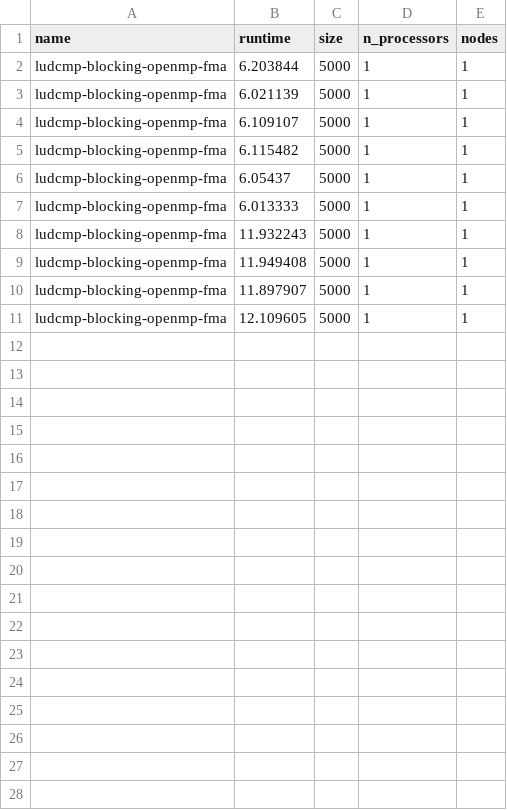
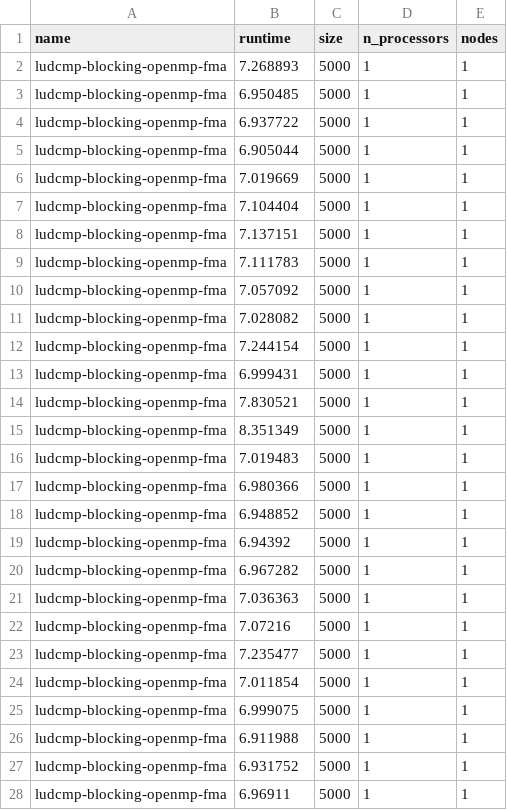
Before and after one commit to RogerC-P/HPC_project, a CSV file: linear-algebra/solvers/ludcmp/plotting/cores_1_size_5000.csv, drawn as a sheet; only a part is shown; the diff covers the shown part only.

Commit message:
result

```diff
--- a/linear-algebra/solvers/ludcmp/plotting/cores_1_size_5000.csv
+++ b/linear-algebra/solvers/ludcmp/plotting/cores_1_size_5000.csv
@@ -1,11 +1,28 @@
 name,runtime,size,n_processors,nodes
-ludcmp-blocking-openmp-fma,6.203844,5000,1,1
-ludcmp-blocking-openmp-fma,6.021139,5000,1,1
-ludcmp-blocking-openmp-fma,6.109107,5000,1,1
-ludcmp-blocking-openmp-fma,6.115482,5000,1,1
-ludcmp-blocking-openmp-fma,6.05437,5000,1,1
-ludcmp-blocking-openmp-fma,6.013333,5000,1,1
-ludcmp-blocking-openmp-fma,11.932243,5000,1,1
-ludcmp-blocking-openmp-fma,11.949408,5000,1,1
-ludcmp-blocking-openmp-fma,11.897907,5000,1,1
-ludcmp-blocking-openmp-fma,12.109605,5000,1,1
+ludcmp-blocking-openmp-fma,7.268893,5000,1,1
+ludcmp-blocking-openmp-fma,6.950485,5000,1,1
+ludcmp-blocking-openmp-fma,6.937722,5000,1,1
+ludcmp-blocking-openmp-fma,6.905044,5000,1,1
+ludcmp-blocking-openmp-fma,7.019669,5000,1,1
+ludcmp-blocking-openmp-fma,7.104404,5000,1,1
+ludcmp-blocking-openmp-fma,7.137151,5000,1,1
+ludcmp-blocking-openmp-fma,7.111783,5000,1,1
+ludcmp-blocking-openmp-fma,7.057092,5000,1,1
+ludcmp-blocking-openmp-fma,7.028082,5000,1,1
+ludcmp-blocking-openmp-fma,7.244154,5000,1,1
+ludcmp-blocking-openmp-fma,6.999431,5000,1,1
+ludcmp-blocking-openmp-fma,7.830521,5000,1,1
+ludcmp-blocking-openmp-fma,8.351349,5000,1,1
+ludcmp-blocking-openmp-fma,7.019483,5000,1,1
+ludcmp-blocking-openmp-fma,6.980366,5000,1,1
+ludcmp-blocking-openmp-fma,6.948852,5000,1,1
+ludcmp-blocking-openmp-fma,6.94392,5000,1,1
+ludcmp-blocking-openmp-fma,6.967282,5000,1,1
+ludcmp-blocking-openmp-fma,7.036363,5000,1,1
+ludcmp-blocking-openmp-fma,7.07216,5000,1,1
+ludcmp-blocking-openmp-fma,7.235477,5000,1,1
+ludcmp-blocking-openmp-fma,7.011854,5000,1,1
+ludcmp-blocking-openmp-fma,6.999075,5000,1,1
+ludcmp-blocking-openmp-fma,6.911988,5000,1,1
+ludcmp-blocking-openmp-fma,6.931752,5000,1,1
+ludcmp-blocking-openmp-fma,6.96911,5000,1,1
```
Also changed, not shown: 3 added rows elsewhere in this file.
